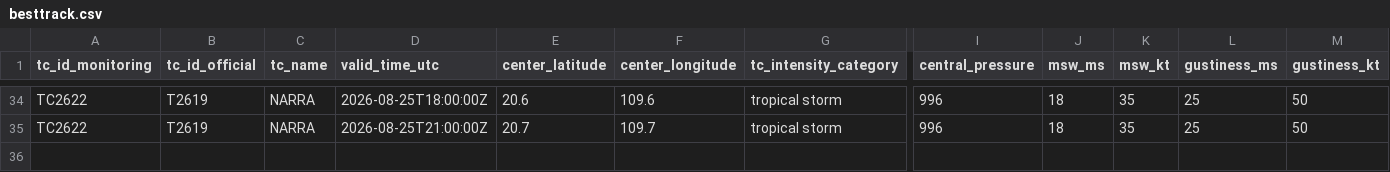
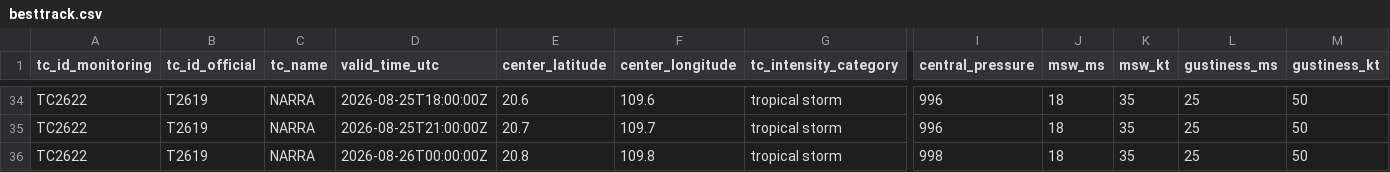
Before and after one commit to beuraieon-a/jma-tc-tracker, a CSV file: data/T2619_NARRA/besttrack.csv, drawn as a sheet; only a part is shown, gaps mark what is left out; rows hold the shown columns only; the diff names each change by its address in the sheet, - before the commit and + after, or states it on an @@ line.

Commit message:
data: 32917957624 2026-08-26T01:10:29Z

```diff
--- a/data/T2619_NARRA/besttrack.csv
+++ b/data/T2619_NARRA/besttrack.csv
+row 36: TC2622 | T2619 | NARRA | 2026-08-26T00:00:00Z | 20.8 | 109.8 | tropical storm | 998 | 18 | 35 | 25 | 50
```
Also changed, not shown: 4 other files.
